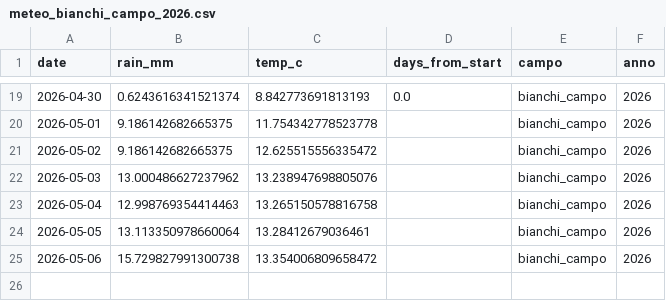
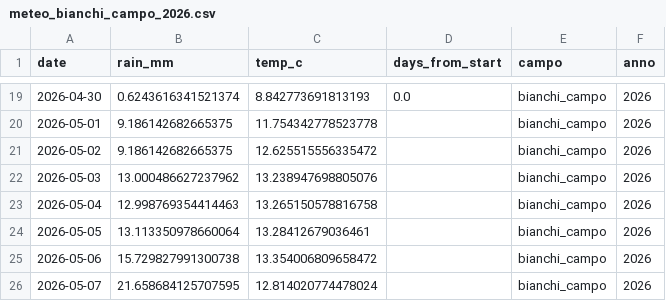
Before and after one commit to tommasobattistini/pascoli-data, a CSV file: meteo/meteo_bianchi_campo_2026.csv, drawn as a sheet; only a part is shown, gaps mark what is left out; the diff names each change by its address in the sheet, - before the commit and + after, or states it on an @@ line.

```diff
--- a/meteo/meteo_bianchi_campo_2026.csv
+++ b/meteo/meteo_bianchi_campo_2026.csv
+row 26: 2026-05-07 | 21.658684125707595 | 12.814020774478024 |  | bianchi_campo | 2026
```
Also changed, not shown: meteo/meteo_pascolo_1_2026.csv, meteo/meteo_pascolo_2_2026.csv, 14 other files.
